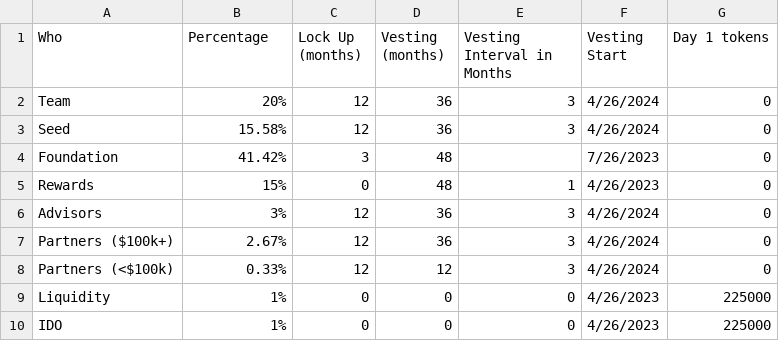
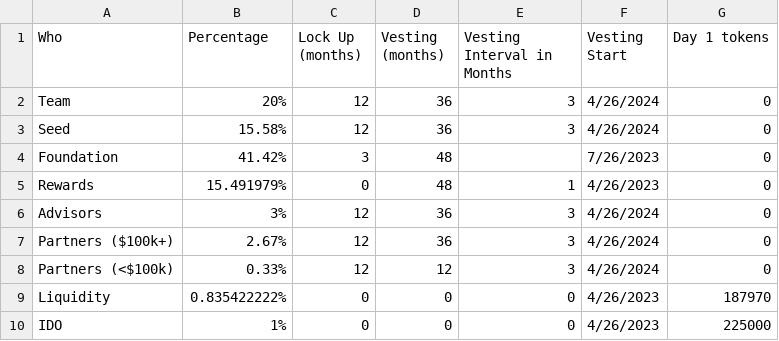
Before and after one commit to multisig-labs/ceres, a CSV file: tokenholders.csv, drawn as a sheet.

```diff
--- a/tokenholders.csv
+++ b/tokenholders.csv
@@ -4,3 +4,3 @@ Seed,15.58%,12,36,3,4/26/2024,0
 Foundation,41.42%,3,48,,7/26/2023,0
-Rewards,15%,0,48,1,4/26/2023,0
+Rewards,15.491979%,0,48,1,4/26/2023,0
 Advisors,3%,12,36,3,4/26/2024,0
@@ -8,3 +8,3 @@ Partners ($100k+),2.67%,12,36,3,4/26/2024,0
 Partners (<$100k),0.33%,12,12,3,4/26/2024,0
-Liquidity,1%,0,0,0,4/26/2023,225000
+Liquidity,0.835422222%,0,0,0,4/26/2023,187970
 IDO,1%,0,0,0,4/26/2023,225000
```
Also changed, not shown: 1 other file.
